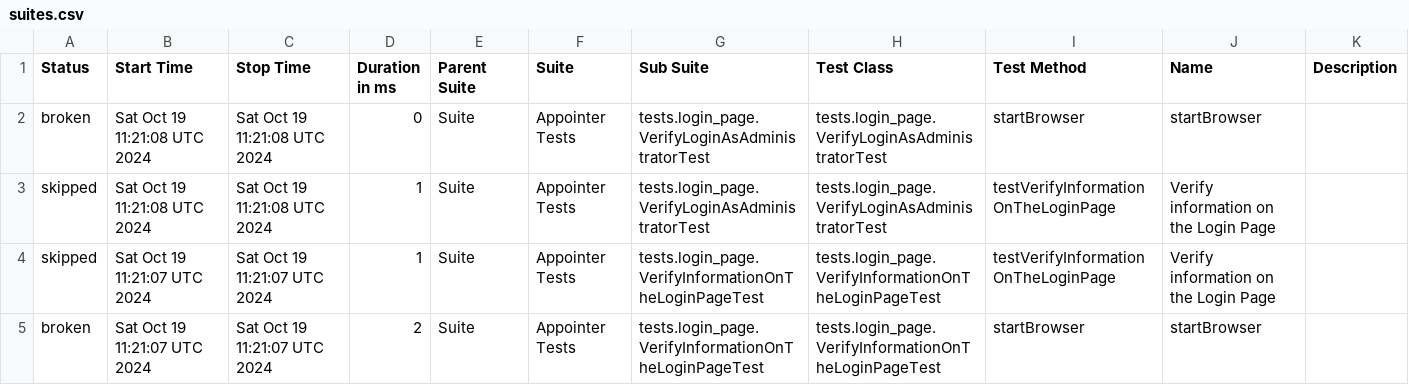
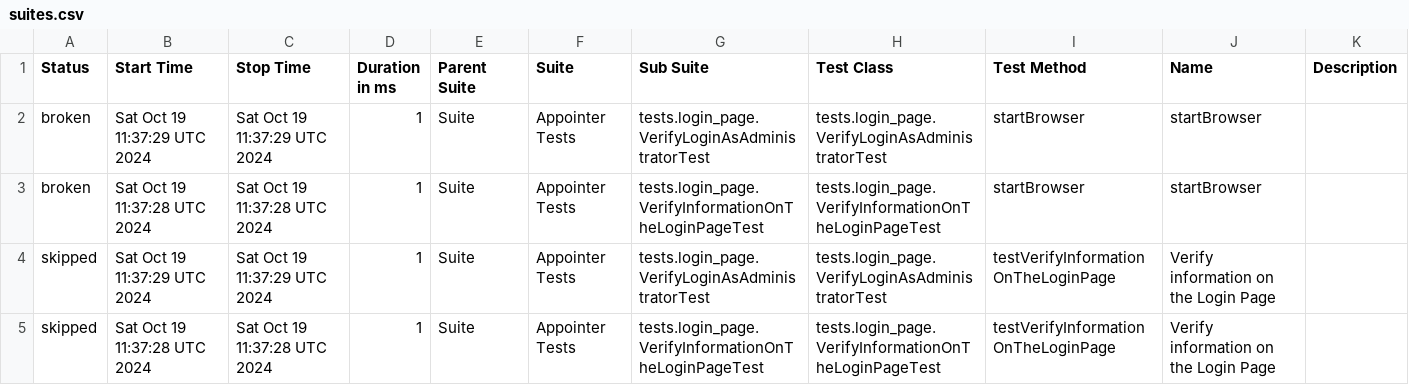
Before and after one commit to vadym-udaltsov/Appointer_Automation, a CSV file: data/suites.csv, drawn as a sheet.

```diff
--- a/data/suites.csv
+++ b/data/suites.csv
@@ -1,5 +1,5 @@
 "Status","Start Time","Stop Time","Duration in ms","Parent Suite","Suite","Sub Suite","Test Class","Test Method","Name","Description"
-"broken","Sat Oct 19 11:21:08 UTC 2024","Sat Oct 19 11:21:08 UTC 2024","0","Suite","Appointer Tests","tests.login_page.VerifyLoginAsAdministratorTest","tests.login_page.VerifyLoginAsAdministratorTest","startBrowser","startBrowser",""
-"skipped","Sat Oct 19 11:21:08 UTC 2024","Sat Oct 19 11:21:08 UTC 2024","1","Suite","Appointer Tests","tests.login_page.VerifyLoginAsAdministratorTest","tests.login_page.VerifyLoginAsAdministratorTest","testVerifyInformationOnTheLoginPage","Verify information on the Login Page",""
-"skipped","Sat Oct 19 11:21:07 UTC 2024","Sat Oct 19 11:21:07 UTC 2024","1","Suite","Appointer Tests","tests.login_page.VerifyInformationOnTheLoginPageTest","tests.login_page.VerifyInformationOnTheLoginPageTest","testVerifyInformationOnTheLoginPage","Verify information on the Login Page",""
-"broken","Sat Oct 19 11:21:07 UTC 2024","Sat Oct 19 11:21:07 UTC 2024","2","Suite","Appointer Tests","tests.login_page.VerifyInformationOnTheLoginPageTest","tests.login_page.VerifyInformationOnTheLoginPageTest","startBrowser","startBrowser",""
+"broken","Sat Oct 19 11:37:29 UTC 2024","Sat Oct 19 11:37:29 UTC 2024","1","Suite","Appointer Tests","tests.login_page.VerifyLoginAsAdministratorTest","tests.login_page.VerifyLoginAsAdministratorTest","startBrowser","startBrowser",""
+"broken","Sat Oct 19 11:37:28 UTC 2024","Sat Oct 19 11:37:28 UTC 2024","1","Suite","Appointer Tests","tests.login_page.VerifyInformationOnTheLoginPageTest","tests.login_page.VerifyInformationOnTheLoginPageTest","startBrowser","startBrowser",""
+"skipped","Sat Oct 19 11:37:29 UTC 2024","Sat Oct 19 11:37:29 UTC 2024","1","Suite","Appointer Tests","tests.login_page.VerifyLoginAsAdministratorTest","tests.login_page.VerifyLoginAsAdministratorTest","testVerifyInformationOnTheLoginPage","Verify information on the Login Page",""
+"skipped","Sat Oct 19 11:37:28 UTC 2024","Sat Oct 19 11:37:28 UTC 2024","1","Suite","Appointer Tests","tests.login_page.VerifyInformationOnTheLoginPageTest","tests.login_page.VerifyInformationOnTheLoginPageTest","testVerifyInformationOnTheLoginPage","Verify information on the Login Page",""
```
Also changed, not shown: 22 other files.
